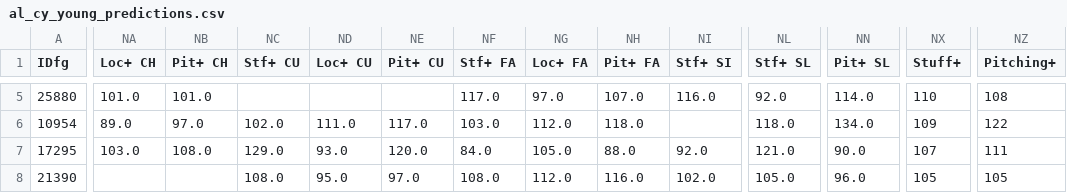
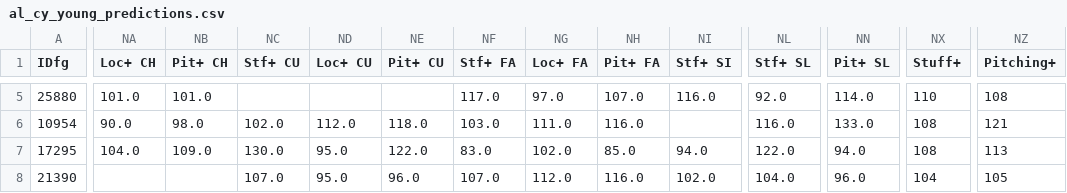
Before and after one commit to jjesse/baseball_stats, a CSV file: docs/al_cy_young_predictions.csv, drawn as a sheet; only a part is shown, gaps mark what is left out; the diff covers the shown part only; the diff names each change by its address in the sheet, - before the commit and + after, or states it on an @@ line.

```diff
--- a/docs/al_cy_young_predictions.csv
+++ b/docs/al_cy_young_predictions.csv
-NA6 (Loc+ CH): 89.0
+NA6 (Loc+ CH): 90.0
-NB6 (Pit+ CH): 97.0
+NB6 (Pit+ CH): 98.0
-ND6 (Loc+ CU): 111.0
+ND6 (Loc+ CU): 112.0
-NE6 (Pit+ CU): 117.0
+NE6 (Pit+ CU): 118.0
-NG6 (Loc+ FA): 112.0
+NG6 (Loc+ FA): 111.0
-NH6 (Pit+ FA): 118.0
+NH6 (Pit+ FA): 116.0
-NL6 (Stf+ SL): 118.0
+NL6 (Stf+ SL): 116.0
-NN6 (Pit+ SL): 134.0
+NN6 (Pit+ SL): 133.0
-NX6 (Stuff+): 109
+NX6 (Stuff+): 108
-NZ6 (Pitching+): 122
+NZ6 (Pitching+): 121
-NA7 (Loc+ CH): 103.0
+NA7 (Loc+ CH): 104.0
-NB7 (Pit+ CH): 108.0
+NB7 (Pit+ CH): 109.0
-NC7 (Stf+ CU): 129.0
+NC7 (Stf+ CU): 130.0
-ND7 (Loc+ CU): 93.0
+ND7 (Loc+ CU): 95.0
-NE7 (Pit+ CU): 120.0
+NE7 (Pit+ CU): 122.0
-NF7 (Stf+ FA): 84.0
+NF7 (Stf+ FA): 83.0
-NG7 (Loc+ FA): 105.0
+NG7 (Loc+ FA): 102.0
-NH7 (Pit+ FA): 88.0
+NH7 (Pit+ FA): 85.0
-NI7 (Stf+ SI): 92.0
+NI7 (Stf+ SI): 94.0
-NL7 (Stf+ SL): 121.0
+NL7 (Stf+ SL): 122.0
-NN7 (Pit+ SL): 90.0
+NN7 (Pit+ SL): 94.0
-NX7 (Stuff+): 107
+NX7 (Stuff+): 108
-NZ7 (Pitching+): 111
+NZ7 (Pitching+): 113
-NC8 (Stf+ CU): 108.0
+NC8 (Stf+ CU): 107.0
-NE8 (Pit+ CU): 97.0
+NE8 (Pit+ CU): 96.0
-NF8 (Stf+ FA): 108.0
+NF8 (Stf+ FA): 107.0
-NL8 (Stf+ SL): 105.0
+NL8 (Stf+ SL): 104.0
-NX8 (Stuff+): 105
+NX8 (Stuff+): 104
```
Also changed, not shown: 33 edited cells elsewhere in this file, docs/nl_cy_young_predictions.csv, 1 other file.
